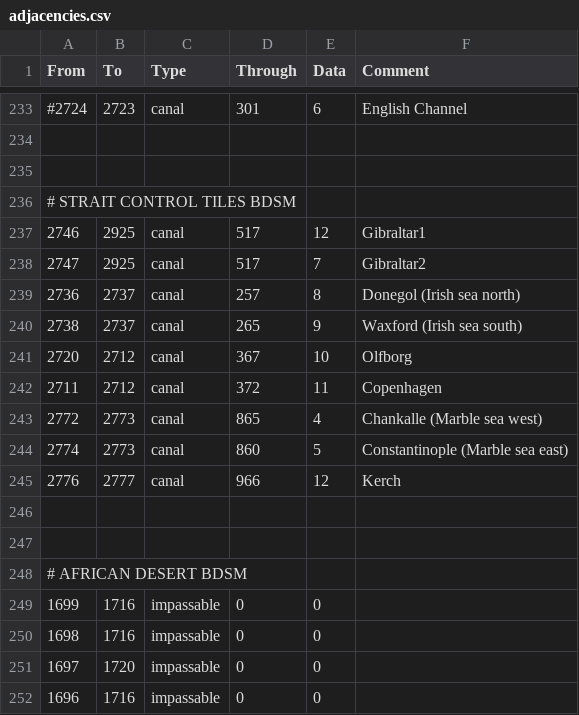
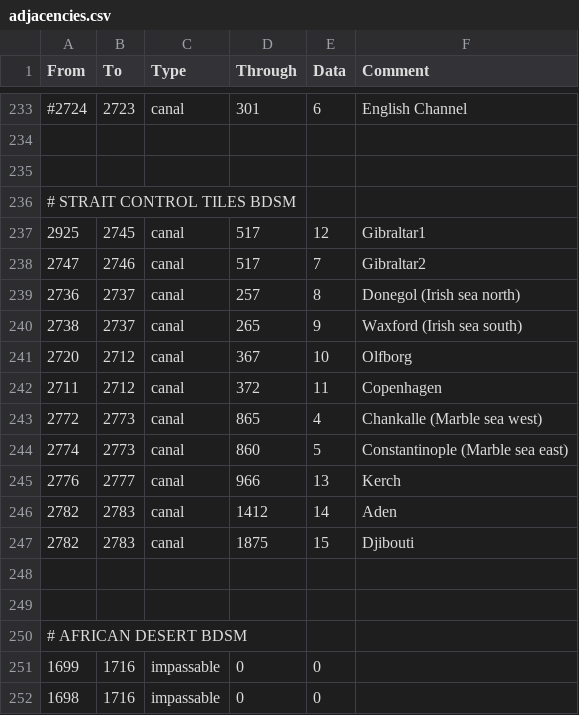
Before and after one commit to artyom-kuznetsov/BDSM_Mod-Victoria2, a CSV file: STAHL_MOD/map/adjacencies.csv, drawn as a sheet; only a part is shown, gaps mark what is left out; the shorter side is filled out with more unchanged rows.

```diff
--- a/STAHL_MOD/map/adjacencies.csv
+++ b/STAHL_MOD/map/adjacencies.csv
@@ -236,4 +236,4 @@ From;To;Type;Through;Data;Comment
 # STRAIT CONTROL TILES BDSM
-2746;2925;canal;517;12;Gibraltar1
-2747;2925;canal;517;7;Gibraltar2
+2925;2745;canal;517;12;Gibraltar1
+2747;2746;canal;517;7;Gibraltar2
 2736;2737;canal;257;8;Donegol (Irish sea north)
@@ -244,3 +244,5 @@ From;To;Type;Through;Data;Comment
 2774;2773;canal;860;5;Constantinople (Marble sea east)
-2776;2777;canal;966;12;Kerch
+2776;2777;canal;966;13;Kerch
+2782;2783;canal;1412;14;Aden
+2782;2783;canal;1875;15;Djibouti
 
```
Also changed, not shown: STAHL_MOD/localisation/1.2.csv, STAHL_MOD/localisation/housedivided.csv, 55 other files.
